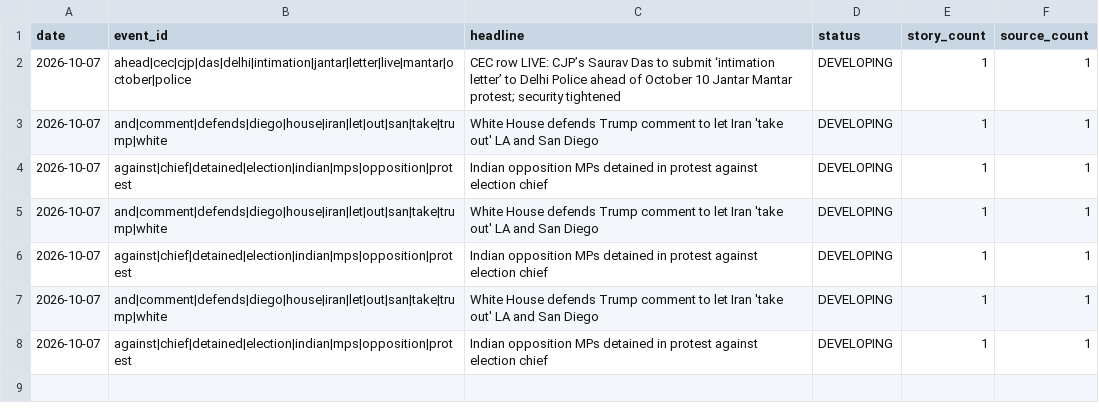
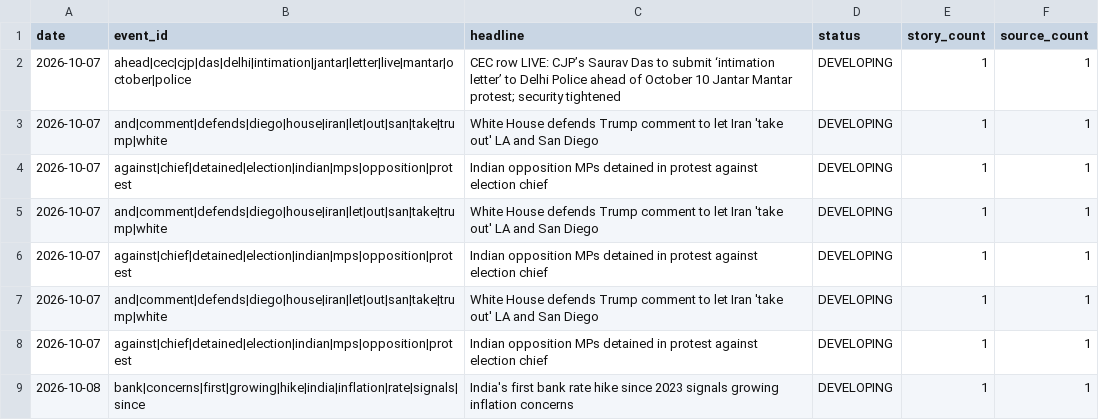
Before and after one commit to vishwasgarg5/news-knowledge-bot, a CSV file: data/event_memory.csv, drawn as a sheet.

```diff
--- a/data/event_memory.csv
+++ b/data/event_memory.csv
@@ -8 +8,2 @@ date,event_id,headline,status,story_count,source_count
 2026-10-07,against|chief|detained|election|indian|mps|opposition|protest,Indian opposition MPs detained in protest against election chief,DEVELOPING,1,1
+2026-10-08,bank|concerns|first|growing|hike|india|inflation|rate|signals|since,India's first bank rate hike since 2023 signals growing inflation concerns,DEVELOPING,1,1
```
Also changed, not shown: data/entity_memory.csv, data/news_history.csv, 9 other files.
